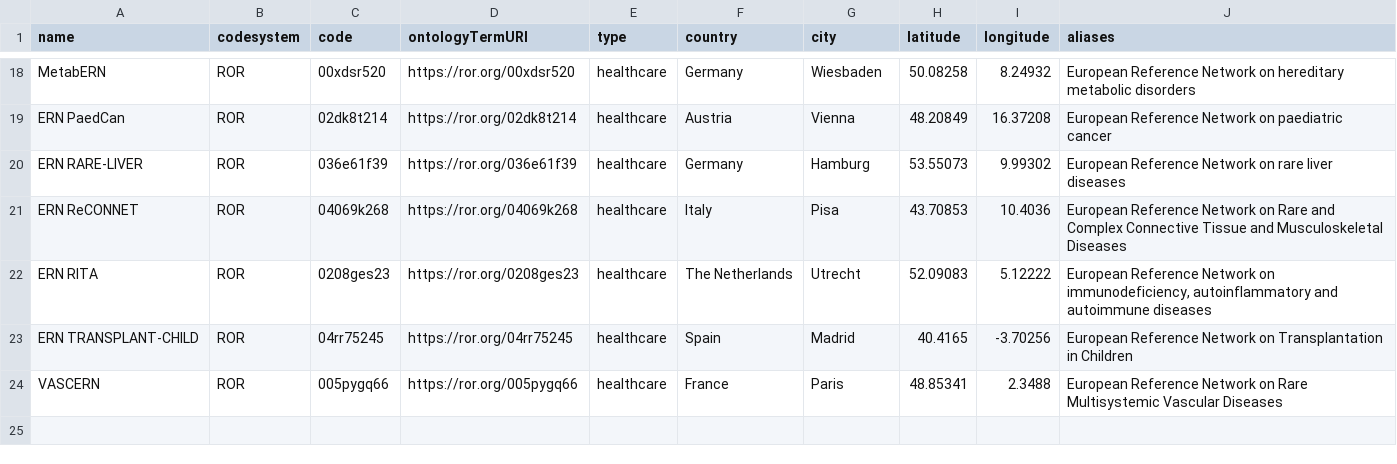
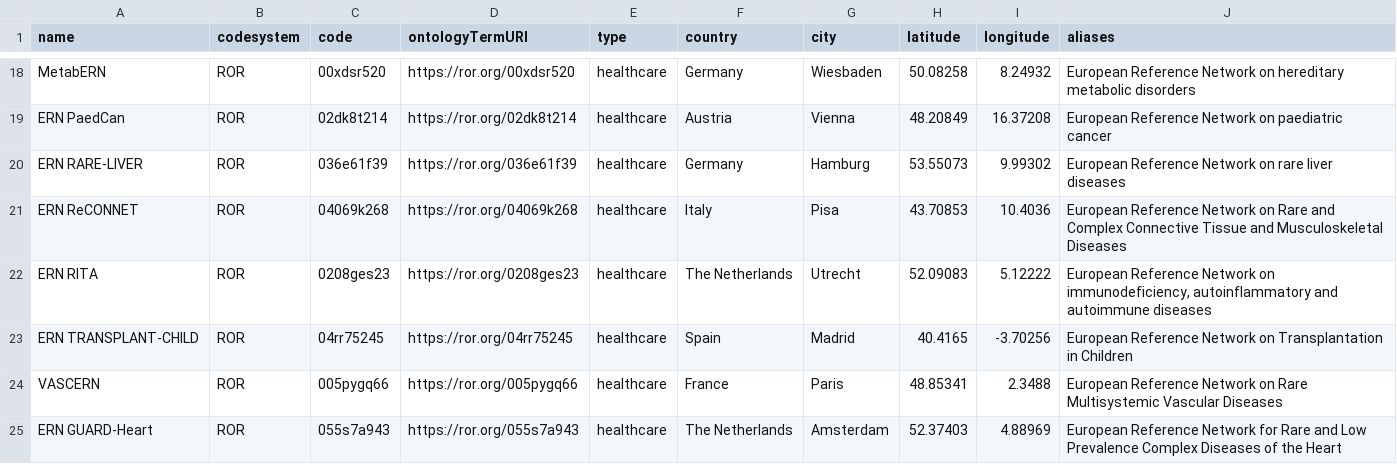
Before and after one commit to molgenis/projects-erdera, a CSV file: model/lookups/ERNS.csv, drawn as a sheet; only a part is shown, gaps mark what is left out.

Commit message:
newest ERN list

```diff
--- a/model/lookups/ERNS.csv
+++ b/model/lookups/ERNS.csv
@@ -24 +24,2 @@ ERN TRANSPLANT-CHILD,ROR,04rr75245,https://ror.org/04rr75245,healthcare,Spain,Ma
 VASCERN,ROR,005pygq66,https://ror.org/005pygq66,healthcare,France,Paris,48.85341,2.3488,European Reference Network on Rare Multisystemic Vascular Diseases
+ERN GUARD-Heart,ROR,055s7a943,https://ror.org/055s7a943,healthcare,The Netherlands,Amsterdam,52.37403,4.88969,European Reference Network for Rare and Low Prevalence Complex Diseases of the Heart
```
